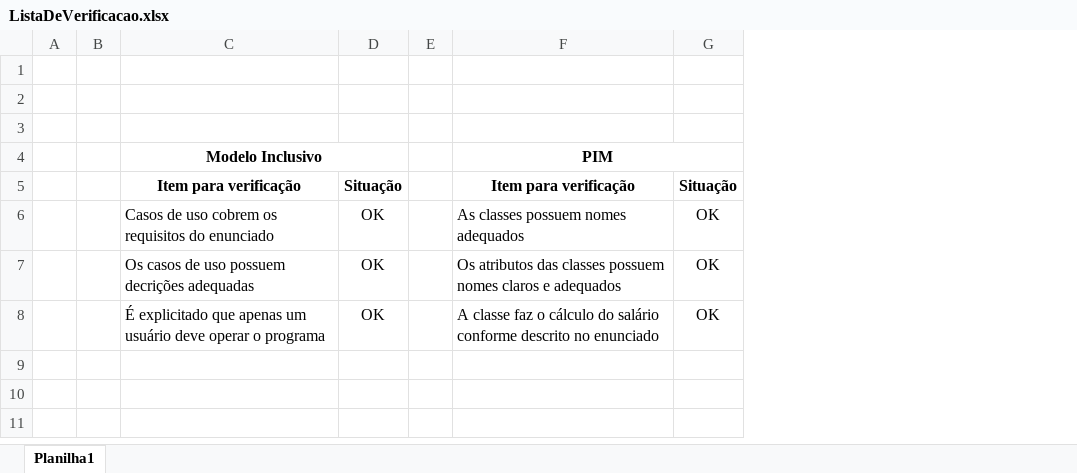
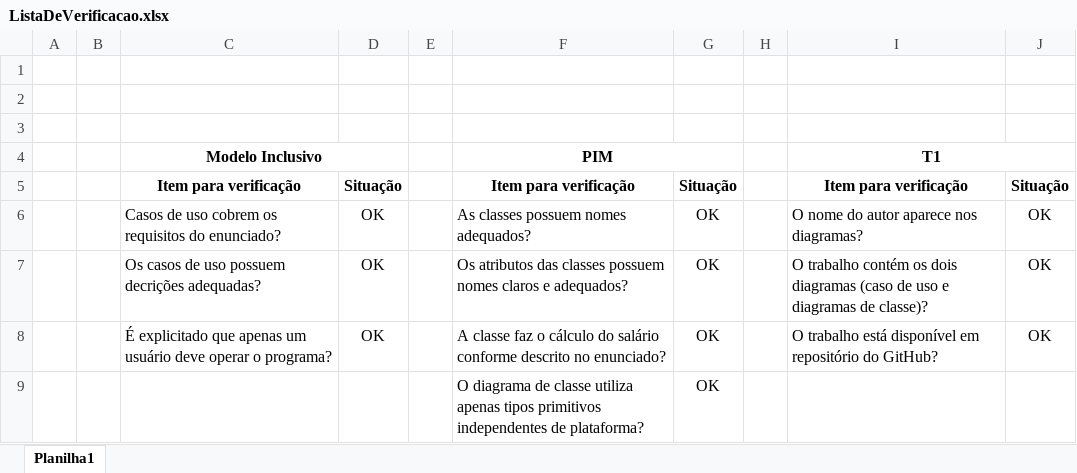
Before and after one commit to FredericoMartins0/Revisao_UML, an Excel workbook: ListaDeVerificacao.xlsx, sheet Planilha1, drawn as a sheet; values as stored, in another font and other column widths than the file's, no borders; conditional formats not drawn; the diff names each change by its address in the sheet, - before the commit and + after, or states it on an @@ line.

Commit message:
Relatório e lista de verificação atualizados

```diff
--- a/ListaDeVerificacao.xlsx (sheet Planilha1)
+++ b/ListaDeVerificacao.xlsx (sheet Planilha1)
+column H, empty
+column I, rows 4-8: T1 | Item para verificação | O nome do autor aparece nos diagramas? | O trabalho contém os dois diagramas (caso de uso e diagramas de classe)? | O trabalho está disponível em repositório do GitHub?
+column J, rows 5-8: Situação | OK | OK | OK
-C6: …requisitos do enunciado
+C6: …requisitos do enunciado?
-F6: As classes possuem nomes adequados
+F6: As classes possuem nomes adequados?
-C7: Os casos de uso possuem decrições adequadas
+C7: Os casos de uso possuem decrições adequadas?
-F7: …claros e adequados
+F7: …claros e adequados?
-C8: …operar o programa
+C8: …operar o programa?
-F8: …descrito no enunciado
+F8: …descrito no enunciado?
+row 9:  |  |  |  |  | O diagrama de classe utiliza apenas tipos primitivos independentes de plataforma? | OK
```
Also changed, not shown: 2 other files.
